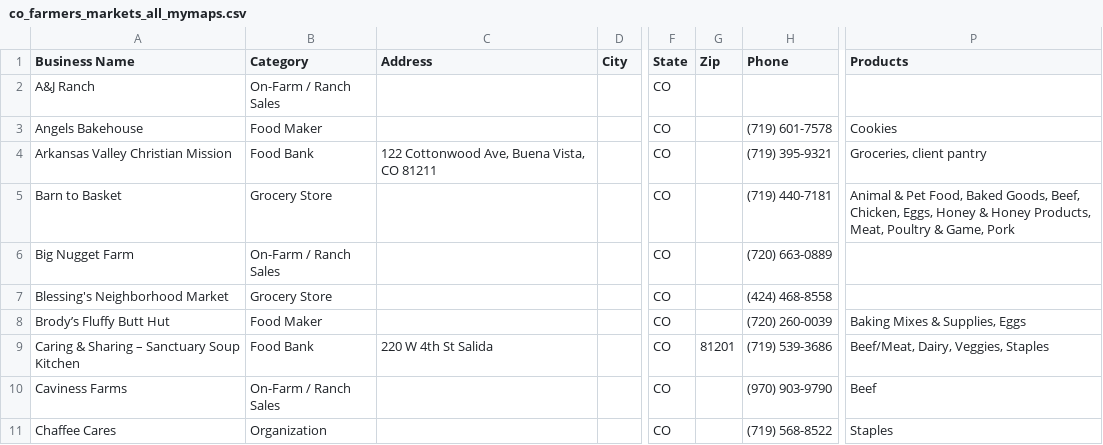
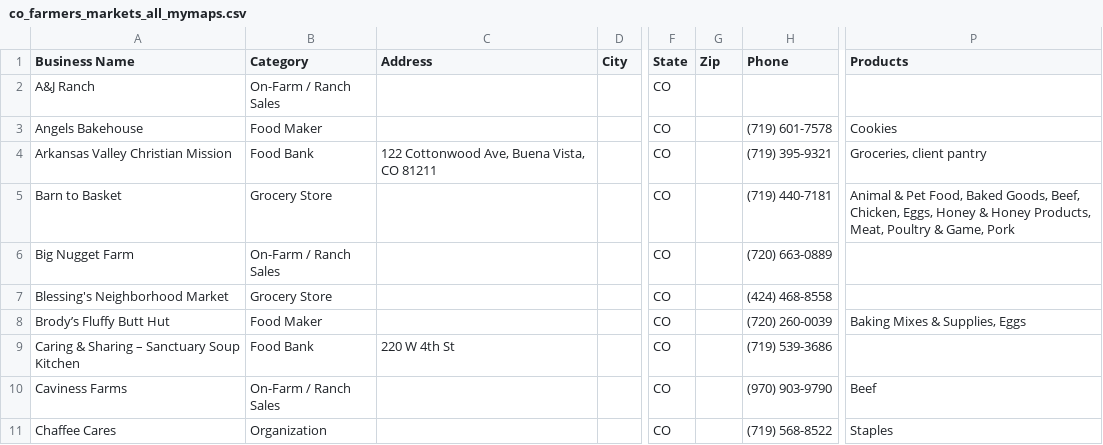
Before and after one commit to dbrown-creator/colorado-farm-trail, a CSV file: data-compiled/phase2/co_farmers_markets_all_mymaps.csv, drawn as a sheet; only a part is shown, gaps mark what is left out; the diff covers the shown part only; the diff names each change by its address in the sheet, - before the commit and + after, or states it on an @@ line.

```diff
--- a/data-compiled/phase2/co_farmers_markets_all_mymaps.csv
+++ b/data-compiled/phase2/co_farmers_markets_all_mymaps.csv
-C9 (Address): 220 W 4th St Salida
+C9 (Address): 220 W 4th St
-G9 (Zip): 81201
+G9 (Zip): (empty)
-P9 (Products): Beef/Meat, Dairy, Veggies, Staples
+P9 (Products): (empty)
```
Also changed, not shown: 2 added rows elsewhere in this file, source-data/phase2/dedup_decisions.csv, source-data/phase2/overrides.csv, 3 other files.
